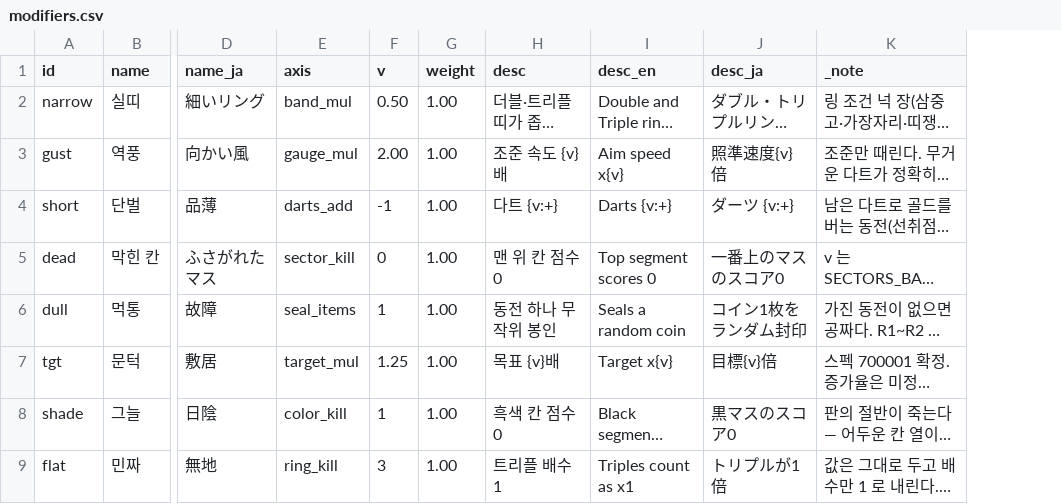
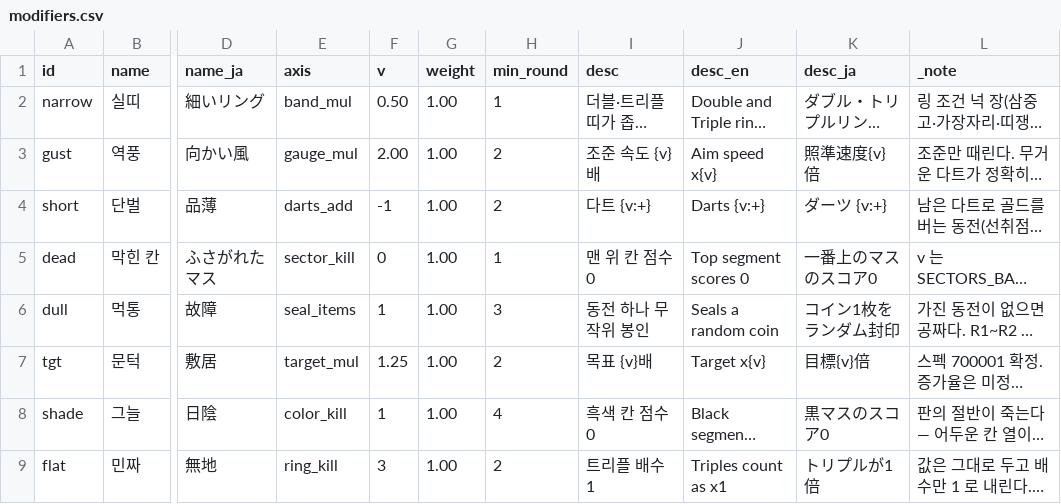
Before and after one commit to GGbong69/test-03, a CSV file: data/modifiers.csv, drawn as a sheet; only a part is shown, gaps mark what is left out; long unchanged cells end in …; the diff names each change by its address in the sheet, - before the commit and + after, or states it on an @@ line.

```diff
--- a/data/modifiers.csv
+++ b/data/modifiers.csv
+column H (min_round), rows 2-9: 1 | 2 | 2 | 1 | 3 | 2 | 4 | 2
```
Also changed, not shown: 6 other files.
